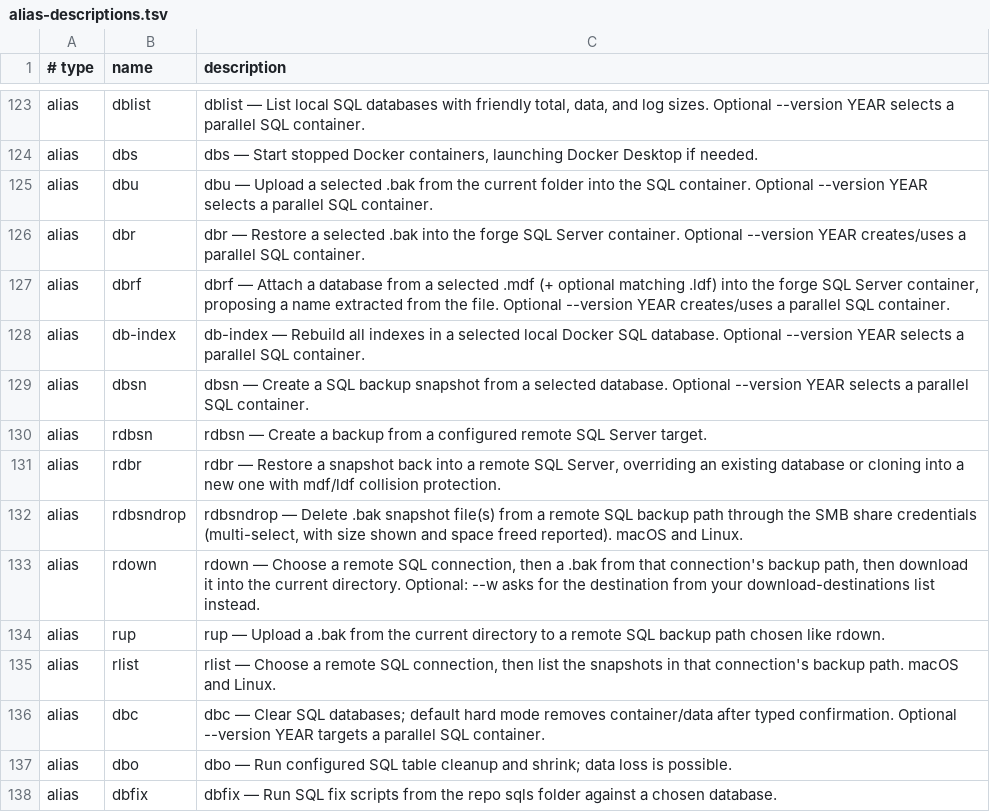
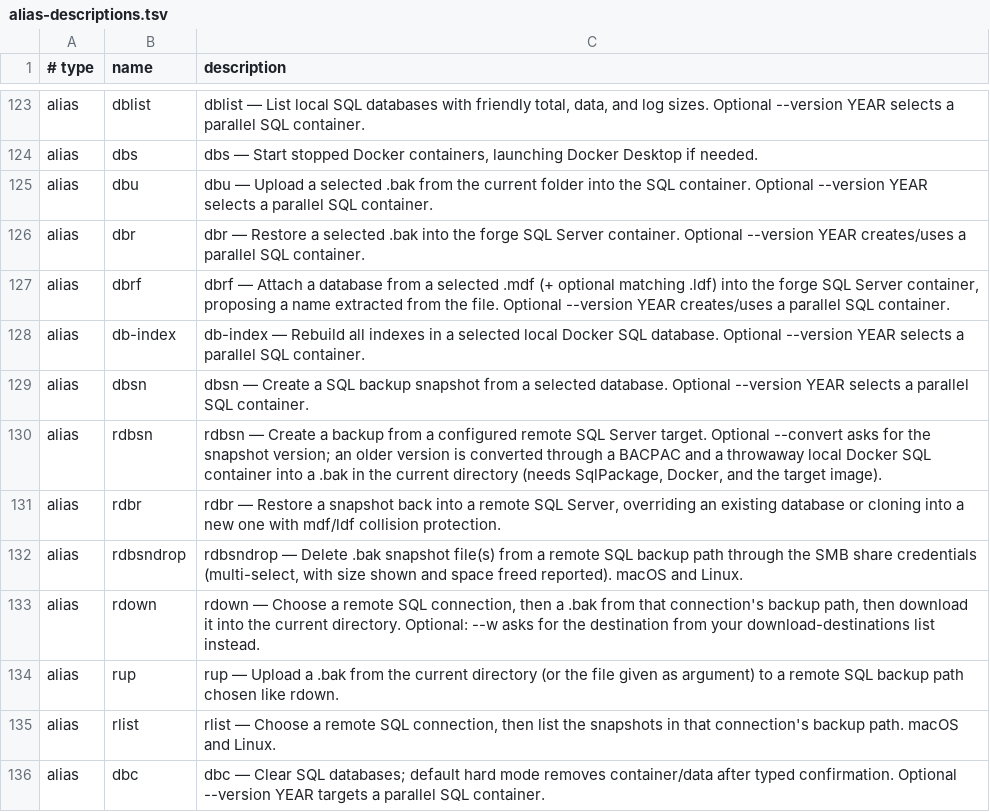
Before and after one commit to AndiOliverIon/mac-forge, a TSV file: configs/alias-descriptions.tsv, drawn as a sheet; only a part is shown, gaps mark what is left out; the shorter side is filled out with more unchanged rows.

Commit message:
rdbsn: add --convert for older SQL Server snapshots
Without --convert the flow is unchanged. With it, rdbsn reads the source
version and offers it (native backup) or an older version. An older version
is produced by exporting a BACPAC with SqlPackage, importing it into a
throwaway local mssql/server:<year>-latest container, and backing that up to
<db>_<date>[_suffix]_sql<year>.bak in the current directory. Docker Desktop
is started when needed; a missing SqlPackage or image stops with the fix.

rup accepts an optional file argument so the convert flow can hand off the
new .bak for upload.

```diff
--- a/configs/alias-descriptions.tsv
+++ b/configs/alias-descriptions.tsv
@@ -129,3 +129,3 @@ alias	db-index	db-index — Rebuild all indexes in a selected local Docker SQL d
 alias	dbsn	dbsn — Create a SQL backup snapshot from a selected database. Optional --version YEAR selects a parallel SQL container.
-alias	rdbsn	rdbsn — Create a backup from a configured remote SQL Server target.
+alias	rdbsn	rdbsn — Create a backup from a configured remote SQL Server target. Optional --convert asks for the snapshot version; an older version is converted through a BACPAC and a throwaway local Docker SQL container into a .bak in the current directory (needs SqlPackage, Docker, and the target image).
 alias	rdbr	rdbr — Restore a snapshot back into a remote SQL Server, overriding an existing database or cloning into a new one with mdf/ldf collision protection.
@@ -133,3 +133,3 @@ alias	rdbsndrop	rdbsndrop — Delete .bak snapshot file(s) from a remote SQL bac
 alias	rdown	rdown — Choose a remote SQL connection, then a .bak from that connection's backup path, then download it into the current directory. Optional: --w asks for the destination from your download-destinations list instead.
-alias	rup	rup — Upload a .bak from the current directory to a remote SQL backup path chosen like rdown.
+alias	rup	rup — Upload a .bak from the current directory (or the file given as argument) to a remote SQL backup path chosen like rdown.
 alias	rlist	rlist — Choose a remote SQL connection, then list the snapshots in that connection's backup path. macOS and Linux.
```
Also changed, not shown: 3 other files.
